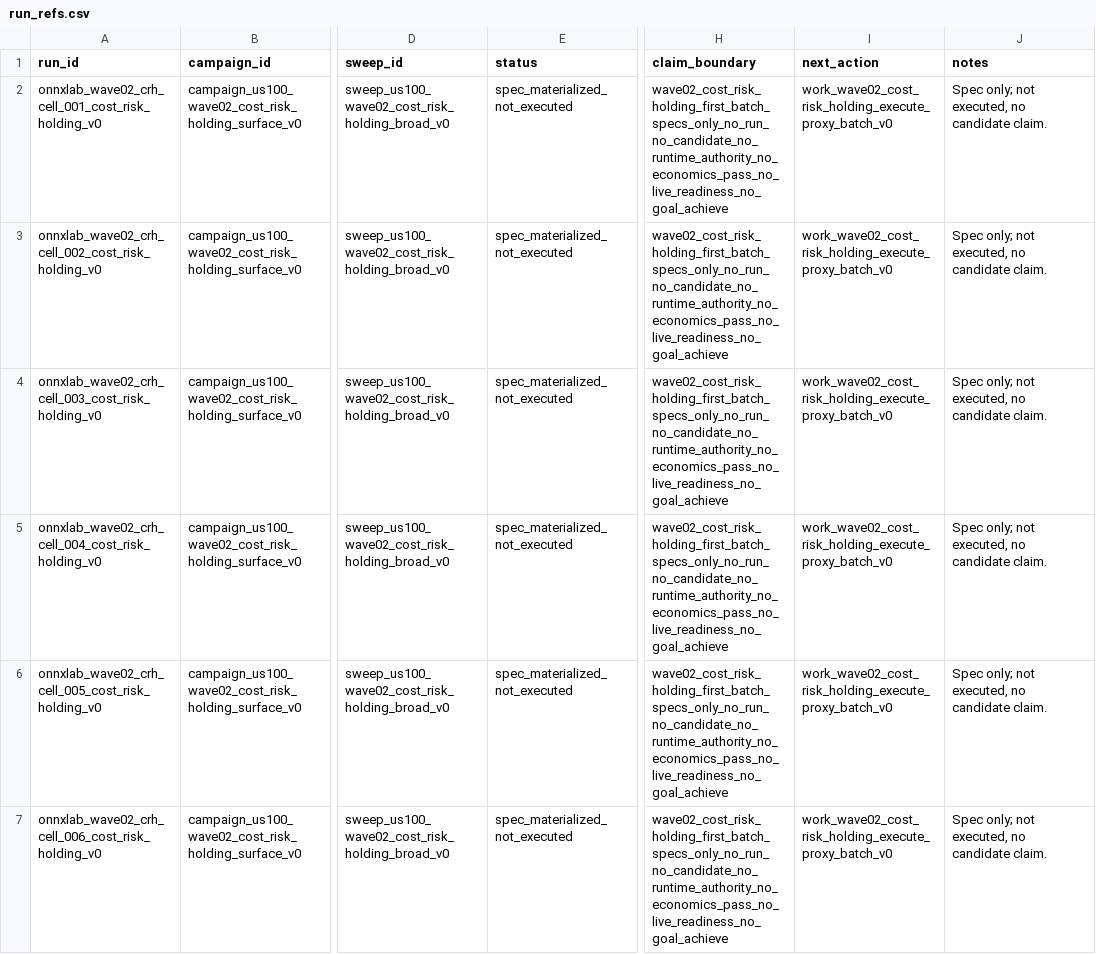
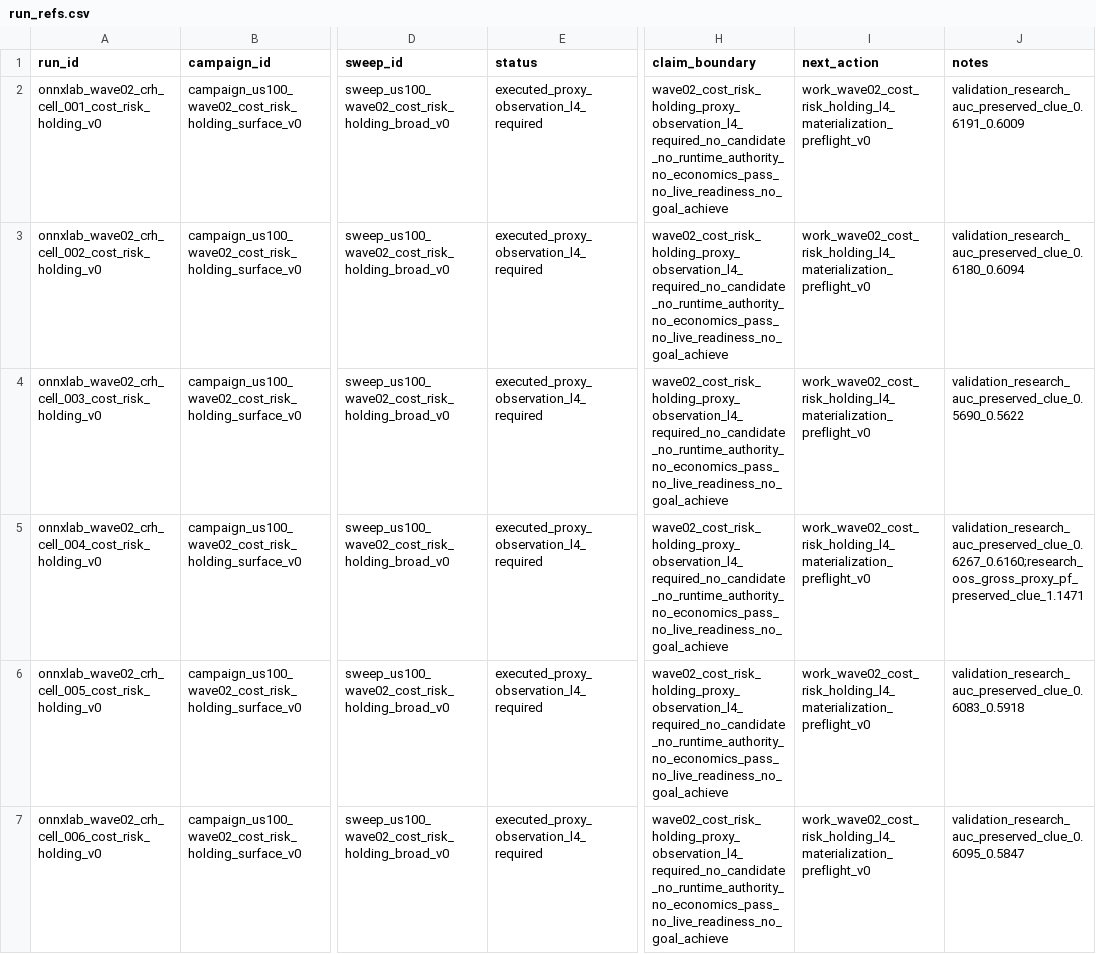
Before and after one commit to Minki-Trader/Project_SpaceSonar_X, a CSV file: lab/campaigns/campaign_us100_wave02_cost_risk_holding_surface_v0/sweeps/sweep_us100_wave02_cost_risk_holding_broad_v0/run_refs.csv, drawn as a sheet; only a part is shown, gaps mark what is left out; the diff names each change by its address in the sheet, - before the commit and + after, or states it on an @@ line.

Commit message:
Run Wave02 cost risk holding proxy batch

```diff
--- a/lab/campaigns/campaign_us100_wave02_cost_risk_holding_surface_v0/sweeps/sweep_us100_wave02_cost_risk_holding_broad_v0/run_refs.csv
+++ b/lab/campaigns/campaign_us100_wave02_cost_risk_holding_surface_v0/sweeps/sweep_us100_wave02_cost_risk_holding_broad_v0/run_refs.csv
-E2:E7 (status): spec_materialized_not_executed
+E2:E7 (status): executed_proxy_observation_l4_required
-H2:H7 (claim_boundary): wave02_cost_risk_holding_first_batch_specs_only_no_run_no_candidate_no_runtime_authority_no_economics_pass_no_live_readiness_no_goal_achieve
+H2:H7 (claim_boundary): wave02_cost_risk_holding_proxy_observation_l4_required_no_candidate_no_runtime_authority_no_economics_pass_no_live_readiness_no_goal_achieve
-I2:I7 (next_action): work_wave02_cost_risk_holding_execute_proxy_batch_v0
+I2:I7 (next_action): work_wave02_cost_risk_holding_l4_materialization_preflight_v0
-J2 (notes): Spec only; not executed, no candidate claim.
+J2 (notes): validation_research_auc_preserved_clue_0.6191_0.6009
-J3 (notes): Spec only; not executed, no candidate claim.
+J3 (notes): validation_research_auc_preserved_clue_0.6180_0.6094
-J4 (notes): Spec only; not executed, no candidate claim.
+J4 (notes): validation_research_auc_preserved_clue_0.5690_0.5622
-J5 (notes): Spec only; not executed, no candidate claim.
+J5 (notes): validation_research_auc_preserved_clue_0.6267_0.6160;research_oos_gross_proxy_pf_preserved_clue_1.1471
-J6 (notes): Spec only; not executed, no candidate claim.
+J6 (notes): validation_research_auc_preserved_clue_0.6083_0.5918
-J7 (notes): Spec only; not executed, no candidate claim.
+J7 (notes): validation_research_auc_preserved_clue_0.6095_0.5847
```
Also changed, not shown: docs/registers/campaign_registry.csv, docs/registers/experiment_surface_registry.csv, 42 other files.
